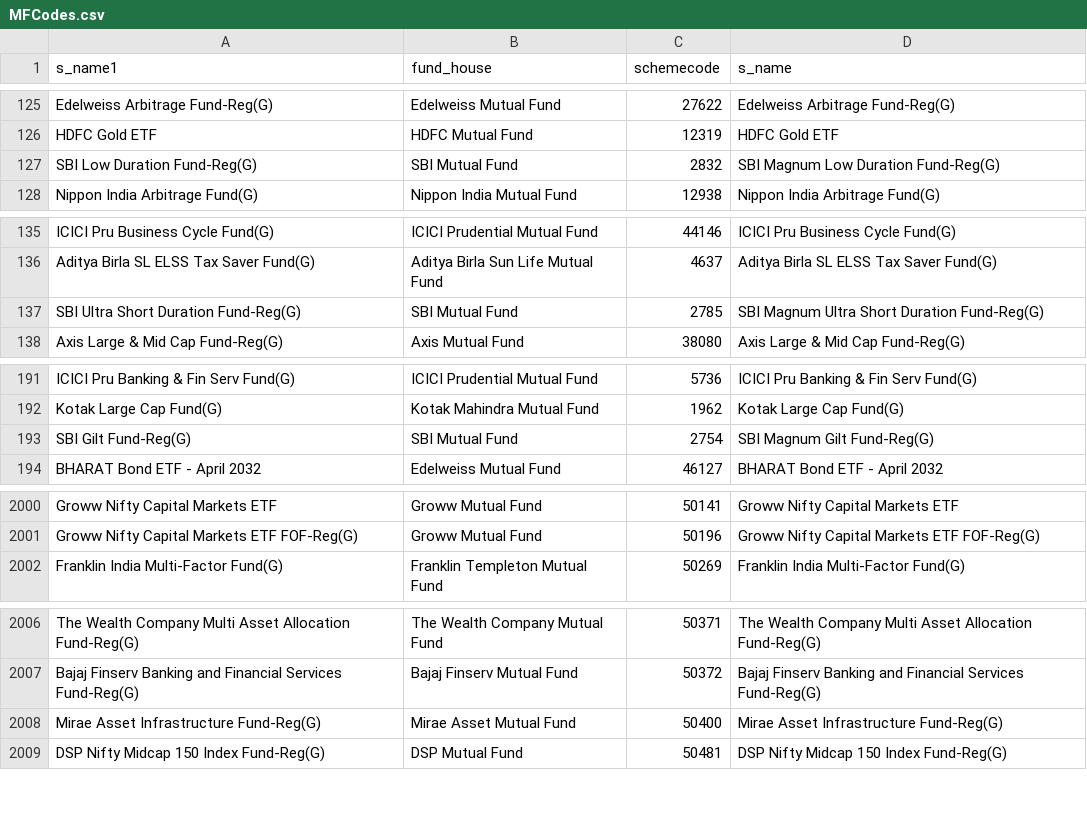
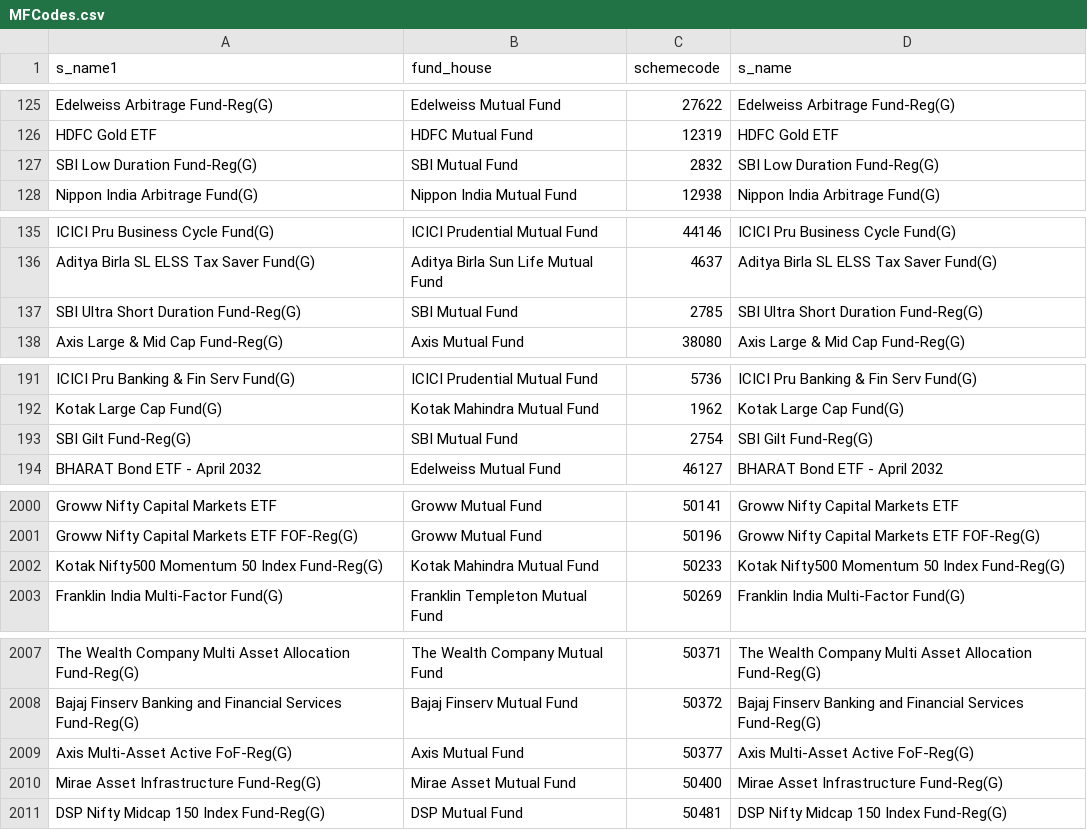
Before and after one commit to nikunjbaheti/MF_Debt_Holdings, a CSV file: MFCodes.csv, drawn as a sheet; only a part is shown, gaps mark what is left out; the diff covers the shown part only.

```diff
--- a/MFCodes.csv
+++ b/MFCodes.csv
@@ -126,3 +126,3 @@ Edelweiss Arbitrage Fund-Reg(G),Edelweiss Mutual Fund,27622,Edelweiss Arbitrage
 HDFC Gold ETF,HDFC Mutual Fund,12319,HDFC Gold ETF
-SBI Low Duration Fund-Reg(G),SBI Mutual Fund,2832,SBI Magnum Low Duration Fund-Reg(G)
+SBI Low Duration Fund-Reg(G),SBI Mutual Fund,2832,SBI Low Duration Fund-Reg(G)
 Nippon India Arbitrage Fund(G),Nippon India Mutual Fund,12938,Nippon India Arbitrage Fund(G)
@@ -136,3 +136,3 @@ ICICI Pru Business Cycle Fund(G),ICICI Prudential Mutual Fund,44146,ICICI Pru Bu
 Aditya Birla SL ELSS Tax Saver Fund(G),Aditya Birla Sun Life Mutual Fund,4637,Aditya Birla SL ELSS Tax Saver Fund(G)
-SBI Ultra Short Duration Fund-Reg(G),SBI Mutual Fund,2785,SBI Magnum Ultra Short Duration Fund-Reg(G)
+SBI Ultra Short Duration Fund-Reg(G),SBI Mutual Fund,2785,SBI Ultra Short Duration Fund-Reg(G)
 Axis Large & Mid Cap Fund-Reg(G),Axis Mutual Fund,38080,Axis Large & Mid Cap Fund-Reg(G)
@@ -192,3 +192,3 @@ ICICI Pru Banking & Fin Serv Fund(G),ICICI Prudential Mutual Fund,5736,ICICI Pru
 Kotak Large Cap Fund(G),Kotak Mahindra Mutual Fund,1962,Kotak Large Cap Fund(G)
-SBI Gilt Fund-Reg(G),SBI Mutual Fund,2754,SBI Magnum Gilt Fund-Reg(G)
+SBI Gilt Fund-Reg(G),SBI Mutual Fund,2754,SBI Gilt Fund-Reg(G)
 BHARAT Bond ETF - April 2032,Edelweiss Mutual Fund,46127,BHARAT Bond ETF - April 2032
@@ -2001,2 +2001,3 @@ Groww Nifty Capital Markets ETF,Groww Mutual Fund,50141,Groww Nifty Capital Mark
 Groww Nifty Capital Markets ETF FOF-Reg(G),Groww Mutual Fund,50196,Groww Nifty Capital Markets ETF FOF-Reg(G)
+Kotak Nifty500 Momentum 50 Index Fund-Reg(G),Kotak Mahindra Mutual Fund,50233,Kotak Nifty500 Momentum 50 Index Fund-Reg(G)
 Franklin India Multi-Factor Fund(G),Franklin Templeton Mutual Fund,50269,Franklin India Multi-Factor Fund(G)
@@ -2007,2 +2008,3 @@ The Wealth Company Multi Asset Allocation Fund-Reg(G),The Wealth Company Mutual
 Bajaj Finserv Banking and Financial Services Fund-Reg(G),Bajaj Finserv Mutual Fund,50372,Bajaj Finserv Banking and Financial Services Fund-Reg(G)
+Axis Multi-Asset Active FoF-Reg(G),Axis Mutual Fund,50377,Axis Multi-Asset Active FoF-Reg(G)
 Mirae Asset Infrastructure Fund-Reg(G),Mirae Asset Mutual Fund,50400,Mirae Asset Infrastructure Fund-Reg(G)
```
Also changed, not shown: 5 edited cells elsewhere in this file.
